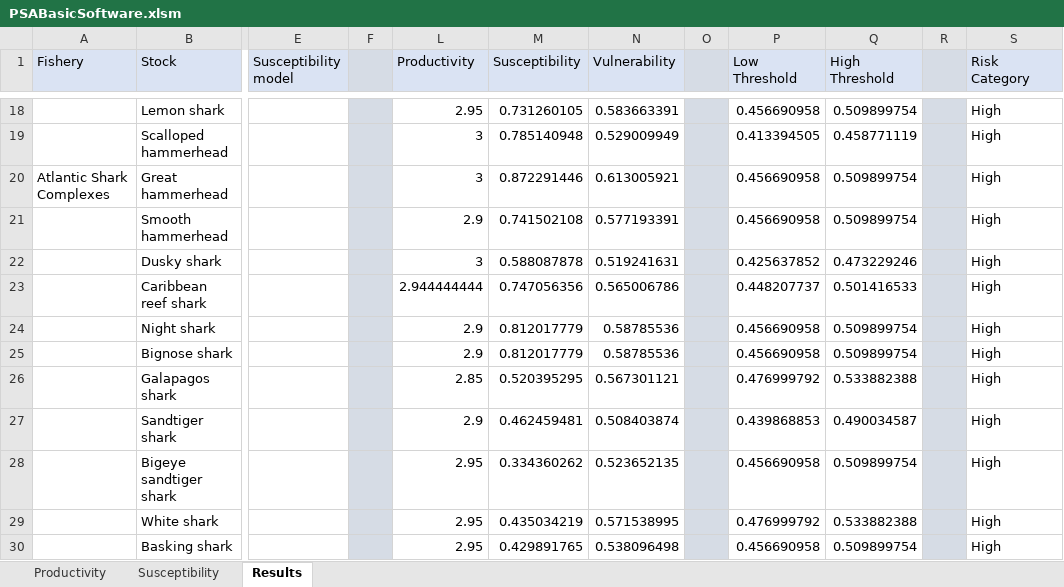
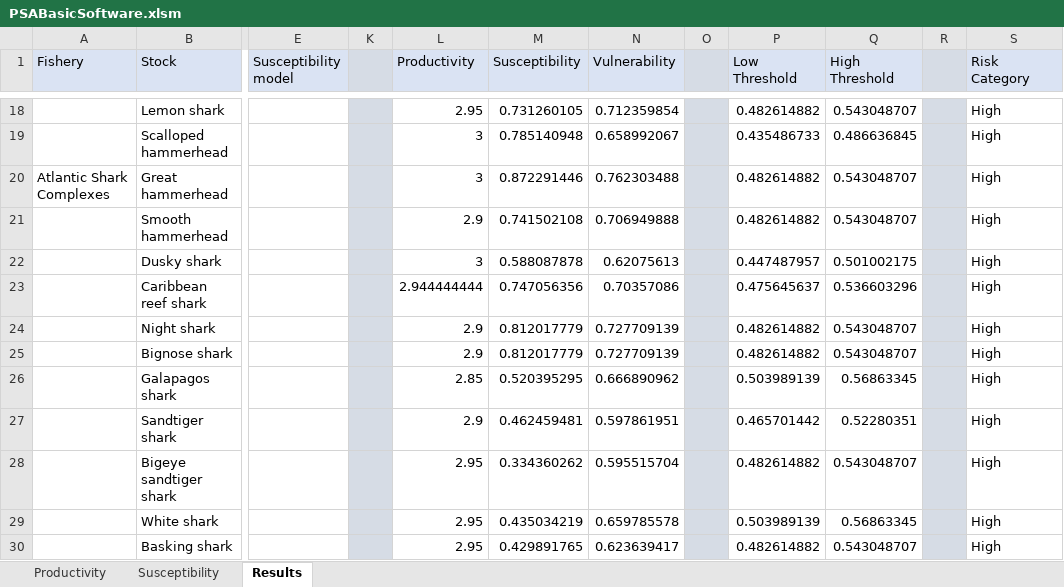
Before and after one commit to grewelle/rPSA, an Excel workbook: PSABasicSoftware.xlsm, sheet Results, drawn as a sheet; only a part is shown, gaps mark what is left out; values as stored, in another font and other column widths than the file's, no borders; the diff covers the shown part only; the diff names each change by its address in the sheet, - before the commit and + after, or states it on an @@ line.

```diff
--- a/PSABasicSoftware.xlsm (sheet Results)
+++ b/PSABasicSoftware.xlsm (sheet Results)
-N18 (Vulnerability): 0.583663391
+N18 (Vulnerability): 0.712359854
-P18 (Low Threshold): 0.456690958
+P18 (Low Threshold): 0.482614882
-Q18 (High Threshold): 0.509899754
+Q18 (High Threshold): 0.543048707
-N19 (Vulnerability): 0.529009949
+N19 (Vulnerability): 0.658992067
-P19 (Low Threshold): 0.413394505
+P19 (Low Threshold): 0.435486733
-Q19 (High Threshold): 0.458771119
+Q19 (High Threshold): 0.486636845
-N20 (Vulnerability): 0.613005921
+N20 (Vulnerability): 0.762303488
-P20:P21 (Low Threshold): 0.456690958
+P20:P21 (Low Threshold): 0.482614882
-Q20:Q21 (High Threshold): 0.509899754
+Q20:Q21 (High Threshold): 0.543048707
-N21 (Vulnerability): 0.577193391
+N21 (Vulnerability): 0.706949888
-N22 (Vulnerability): 0.519241631
+N22 (Vulnerability): 0.62075613
-P22 (Low Threshold): 0.425637852
+P22 (Low Threshold): 0.447487957
-Q22 (High Threshold): 0.473229246
+Q22 (High Threshold): 0.501002175
-N23 (Vulnerability): 0.565006786
+N23 (Vulnerability): 0.70357086
-P23 (Low Threshold): 0.448207737
+P23 (Low Threshold): 0.475645637
-Q23 (High Threshold): 0.501416533
+Q23 (High Threshold): 0.536603296
-N24:N25 (Vulnerability): 0.58785536
+N24:N25 (Vulnerability): 0.727709139
-P24:P25 (Low Threshold): 0.456690958
+P24:P25 (Low Threshold): 0.482614882
-Q24:Q25 (High Threshold): 0.509899754
+Q24:Q25 (High Threshold): 0.543048707
-N26 (Vulnerability): 0.567301121
+N26 (Vulnerability): 0.666890962
-P26 (Low Threshold): 0.476999792
+P26 (Low Threshold): 0.503989139
-Q26 (High Threshold): 0.533882388
+Q26 (High Threshold): 0.56863345
-N27 (Vulnerability): 0.508403874
+N27 (Vulnerability): 0.597861951
-P27 (Low Threshold): 0.439868853
+P27 (Low Threshold): 0.465701442
-Q27 (High Threshold): 0.490034587
+Q27 (High Threshold): 0.52280351
-N28 (Vulnerability): 0.523652135
+N28 (Vulnerability): 0.595515704
-P28 (Low Threshold): 0.456690958
+P28 (Low Threshold): 0.482614882
-Q28 (High Threshold): 0.509899754
+Q28 (High Threshold): 0.543048707
-N29 (Vulnerability): 0.571538995
+N29 (Vulnerability): 0.659785578
-P29 (Low Threshold): 0.476999792
+P29 (Low Threshold): 0.503989139
-Q29 (High Threshold): 0.533882388
+Q29 (High Threshold): 0.56863345
-N30 (Vulnerability): 0.538096498
+N30 (Vulnerability): 0.623639417
-P30 (Low Threshold): 0.456690958
+P30 (Low Threshold): 0.482614882
-Q30 (High Threshold): 0.509899754
+Q30 (High Threshold): 0.543048707
```
Also changed, not shown: 89 added rows, 89 removed rows and 196 edited cells elsewhere in this sheet, formulas that keep their value, hidden cells.
